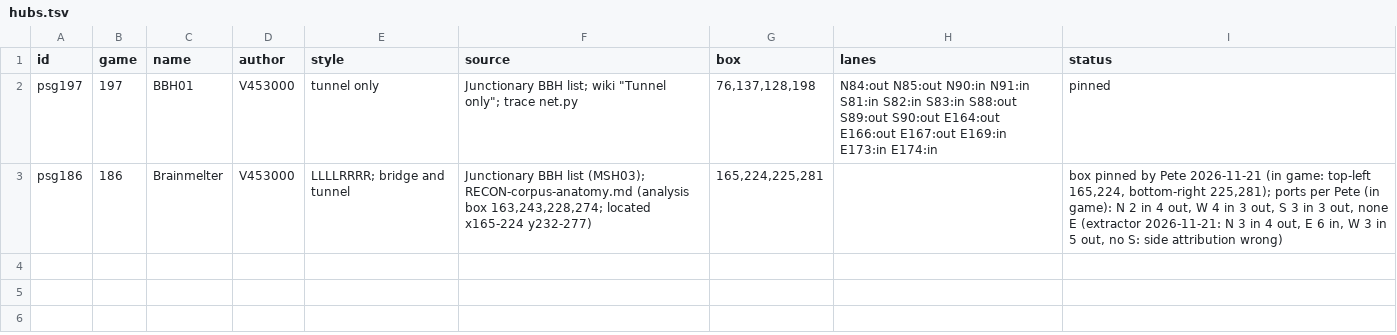
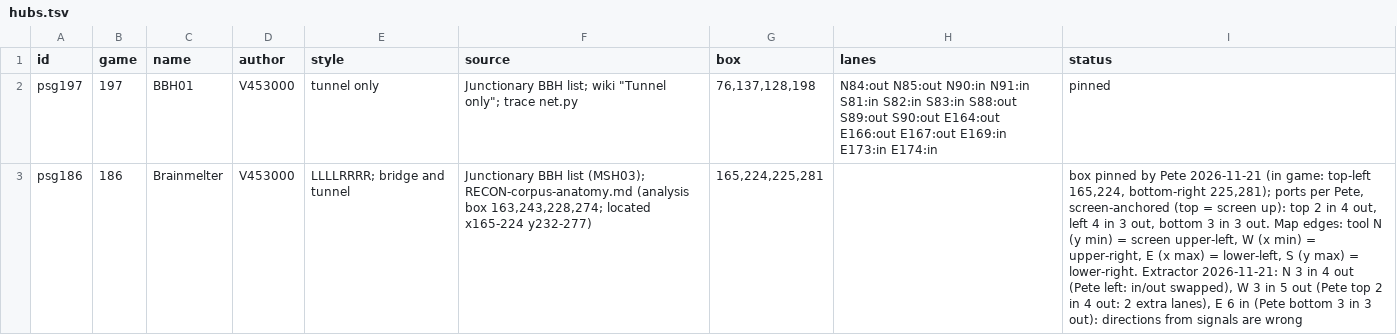
Before and after one commit to beyond-code-github/OpenTTD, a TSV file: tools/junction/corpus/hubs.tsv, drawn as a sheet; the diff names each change by its address in the sheet, - before the commit and + after, or states it on an @@ line.

```diff
--- a/tools/junction/corpus/hubs.tsv
+++ b/tools/junction/corpus/hubs.tsv
-I3 (status): …ports per Pete (in game): N 2 in 4 out, W 4 in 3 out, S 3 in 3 out, none E (extractor 2026-11-21: N 3 in 4 out, E 6 in, W 3 in 5 out, no S: side attribution wrong)
+I3 (status): …ports per Pete, screen-anchored (top = screen up): top 2 in 4 out, left 4 in 3 out, bottom 3 in 3 out. Map edges: tool N (y min) = screen upper-left, W (x min) = upper-right, E (x max) = lower-left, S (y max) = lower-right. Extractor 2026-11-21: N 3 in 4 out (Pete left: in/out swapped), W 3 in 5 out (Pete top 2 in 4 out: 2 extra lanes), E 6 in (Pete bottom 3 in 3 out): directions from signals are wrong
```
